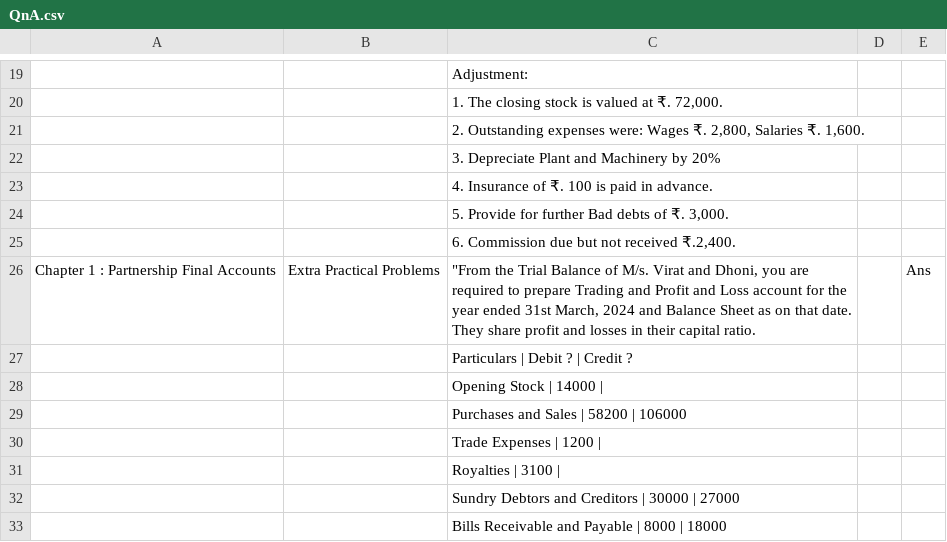
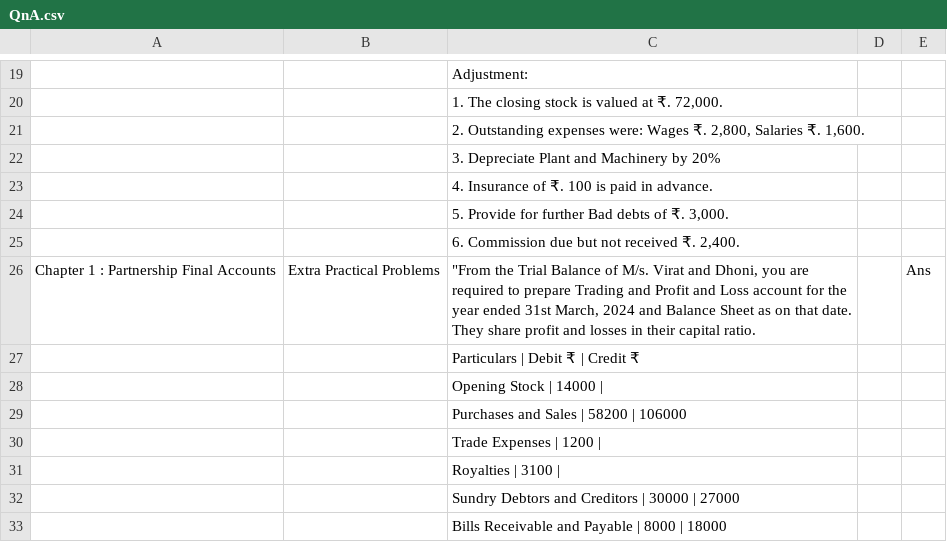
Before and after one commit to mukesh853317/Mitradnya_Publications, a CSV file: QnA.csv, drawn as a sheet; only a part is shown, gaps mark what is left out; the diff covers the shown part only; the diff names each change by its address in the sheet, - before the commit and + after, or states it on an @@ line.

Commit message:
Add files via upload

```diff
--- a/QnA.csv
+++ b/QnA.csv
-C25: 6. Commission due but not received ₹.2,400.
+C25: 6. Commission due but not received ₹. 2,400.
-C27: Particulars | Debit ? | Credit ?
+C27: Particulars | Debit ₹ | Credit ₹
```
Also changed, not shown: 59 added rows elsewhere in this file.
